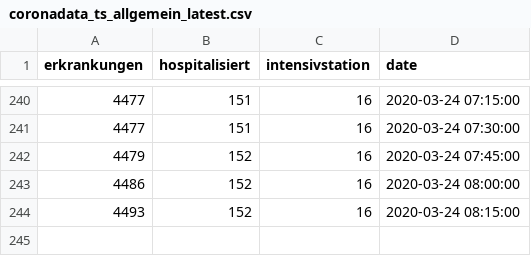
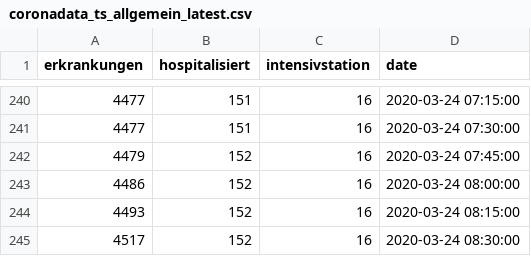
Before and after one commit to statistikat/coronaDAT, a CSV file: coronadata_ts_allgemein_latest.csv, drawn as a sheet; only a part is shown, gaps mark what is left out; the diff names each change by its address in the sheet, - before the commit and + after, or states it on an @@ line.

```diff
--- a/coronadata_ts_allgemein_latest.csv
+++ b/coronadata_ts_allgemein_latest.csv
+row 245: 4517 | 152 | 16 | 2020-03-24 08:30:00
```
Also changed, not shown: coronadata_ts_alter_latest.csv, coronadata_ts_bezirke_latest.csv, 17 other files.
